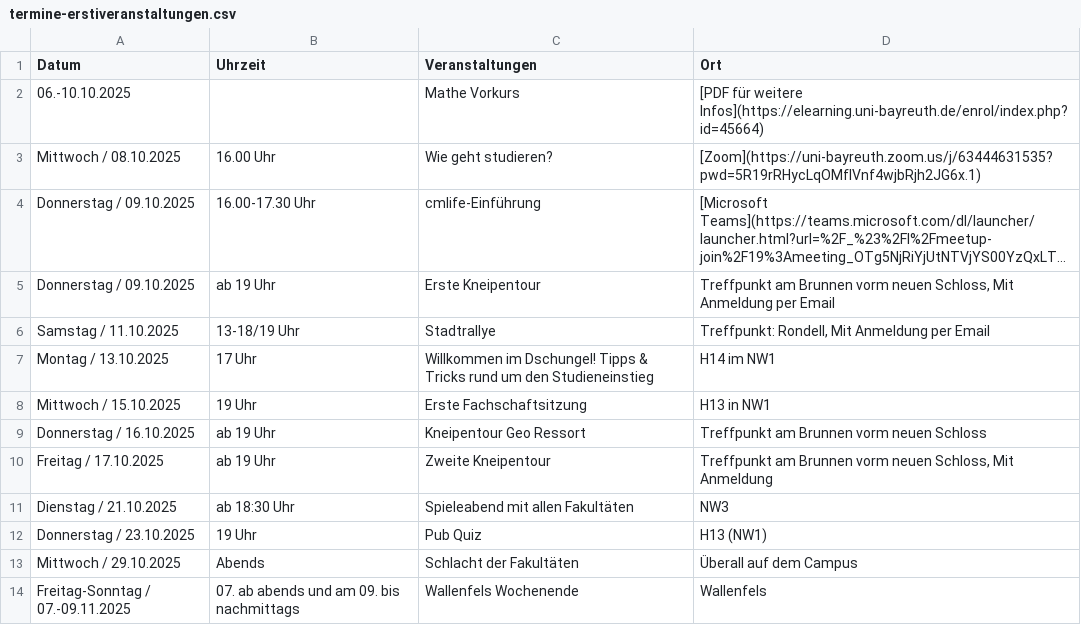
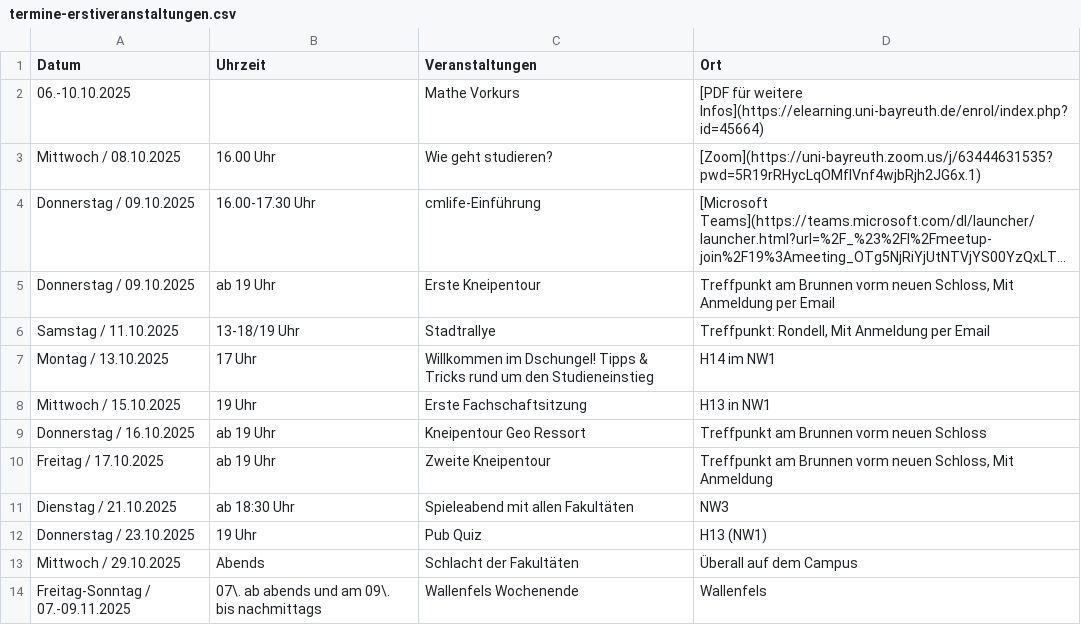
Before and after one commit to fsbcg-ubt/erstizeitung, a CSV file: data/termine-erstiveranstaltungen.csv, drawn as a sheet; long unchanged cells end in ….

```diff
--- a/data/termine-erstiveranstaltungen.csv
+++ b/data/termine-erstiveranstaltungen.csv
@@ -13,2 +13,2 @@ Donnerstag / 23.10.2025;19 Uhr;Pub Quiz;H13 (NW1)
 Mittwoch / 29.10.2025;Abends;Schlacht der Fakultäten;Überall auf dem Campus
-Freitag-Sonntag / 07.-09.11.2025;07. ab abends und am 09. bis nachmittags;Wallenfels Wochenende;Wallenfels
+Freitag-Sonntag / 07.-09.11.2025;07\. ab abends und am 09\. bis nachmittags;Wallenfels Wochenende;Wallenfels
```
Also changed, not shown: 3 other files.
